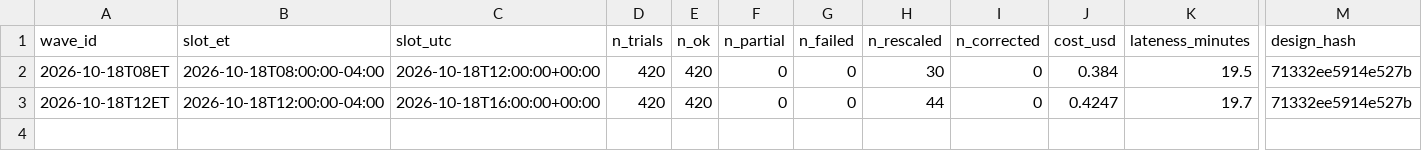
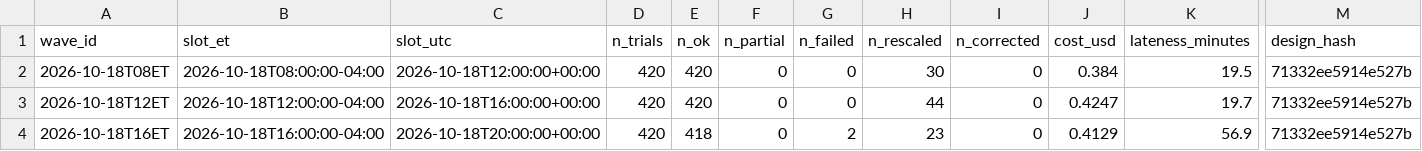
Before and after one commit to alizarif/hf-ai-inflation-expectations, a CSV file: data/waves_index.csv, drawn as a sheet; only a part is shown, gaps mark what is left out; rows hold the shown columns only; the diff names each change by its address in the sheet, - before the commit and + after, or states it on an @@ line.

```diff
--- a/data/waves_index.csv
+++ b/data/waves_index.csv
+row 4: 2026-10-18T16ET | 2026-10-18T16:00:00-04:00 | 2026-10-18T20:00:00+00:00 | 420 | 418 | 0 | 2 | 23 | 0 | 0.4129 | 56.9 | 71332ee5914e527b
```
Also changed, not shown: 15 other files.
